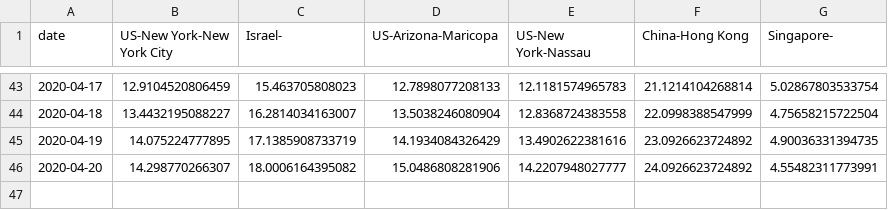
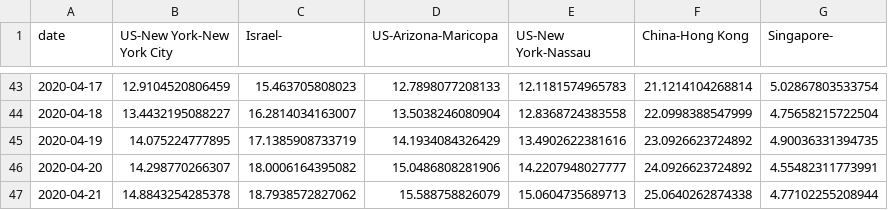
Before and after one commit to senoryo/cv, a CSV file: DoubleSpeed-NY.csv, drawn as a sheet; only a part is shown, gaps mark what is left out.

```diff
--- a/DoubleSpeed-NY.csv
+++ b/DoubleSpeed-NY.csv
@@ -46 +46,2 @@ date,US-New York-New York City,Israel-,US-Arizona-Maricopa,US-New York-Nassau,Ch
 2020-04-20,14.298770266307,18.0006164395082,15.0486808281906,14.2207948027777,24.0926623724892,4.55482311773991
+2020-04-21,14.8843254285378,18.7938572827062,15.588758826079,15.0604735689713,25.0640262874338,4.77102255208944
```
Also changed, not shown: Delta-Hotspots.csv, DeltaNormal-Hotspots.csv, 22 other files.
